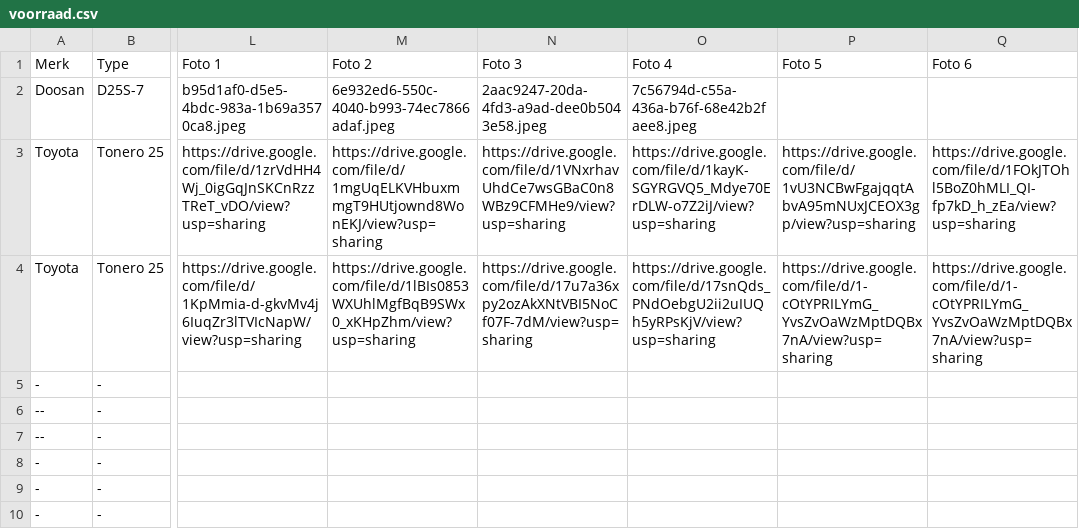
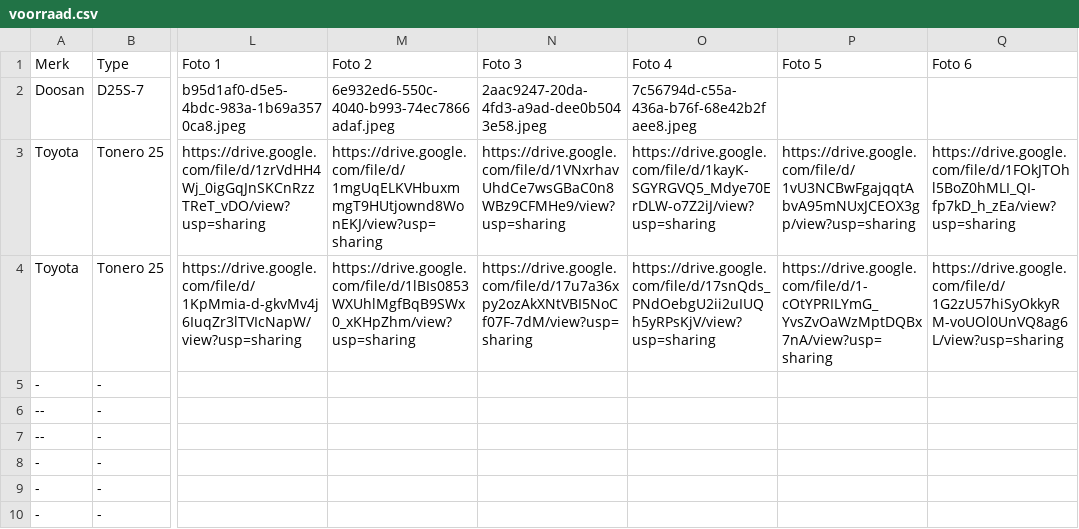
Before and after one commit to b-spaansen/bspaansen-site, a CSV file: voorraad.csv, drawn as a sheet; only a part is shown, gaps mark what is left out; the diff names each change by its address in the sheet, - before the commit and + after, or states it on an @@ line.

Commit message:
Voorraad bijgewerkt vanuit Google Sheet

```diff
--- a/voorraad.csv
+++ b/voorraad.csv
-Q4: https://drive.google.com/file/d/1-cOtYPRILYmG_YvsZvOaWzMptDQBx7nA/view?usp=sharing
+Q4: https://drive.google.com/file/d/1G2zU57hiSyOkkyRM-voUOl0UnVQ8ag6L/view?usp=sharing
```
